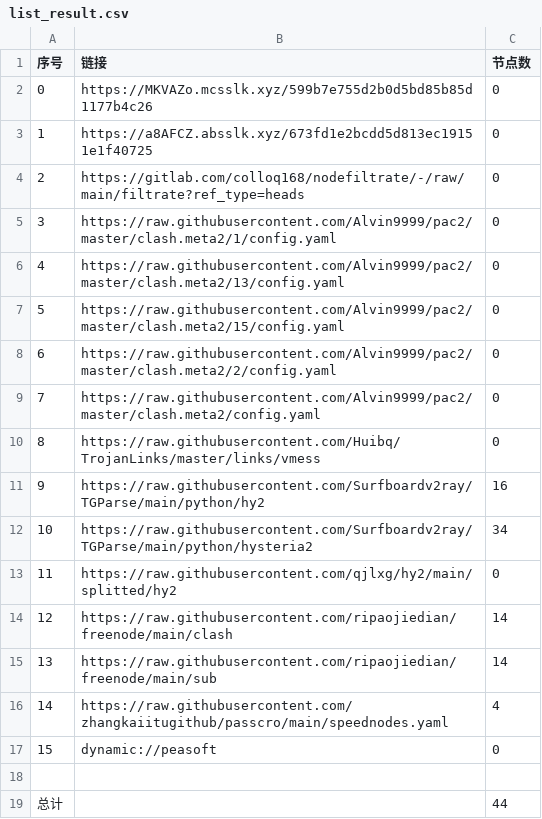
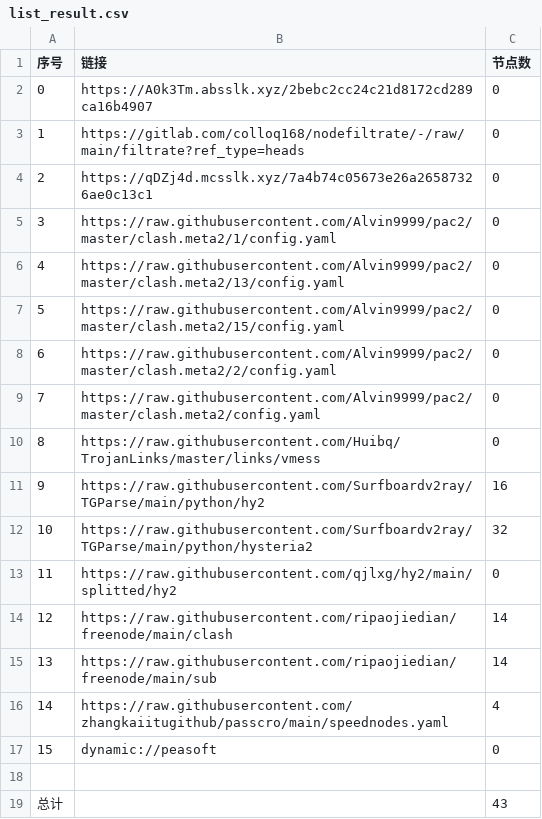
Before and after one commit to chengaopan/AutoMergePublicNodes, a CSV file: list_result.csv, drawn as a sheet.

```diff
--- a/list_result.csv
+++ b/list_result.csv
@@ -1,5 +1,5 @@
 序号,链接,节点数
-0,https://MKVAZo.mcsslk.xyz/599b7e755d2b0d5bd85b85d1177b4c26,0
-1,https://a8AFCZ.absslk.xyz/673fd1e2bcdd5d813ec19151e1f40725,0
-2,https://gitlab.com/colloq168/nodefiltrate/-/raw/main/filtrate?ref_type=heads,0
+0,https://A0k3Tm.absslk.xyz/2bebc2cc24c21d8172cd289ca16b4907,0
+1,https://gitlab.com/colloq168/nodefiltrate/-/raw/main/filtrate?ref_type=heads,0
+2,https://qDZj4d.mcsslk.xyz/7a4b74c05673e26a26587326ae0c13c1,0
 3,https://raw.githubusercontent.com/Alvin9999/pac2/master/clash.meta2/1/config.yaml,0
@@ -11,3 +11,3 @@
 9,https://raw.githubusercontent.com/Surfboardv2ray/TGParse/main/python/hy2,16
-10,https://raw.githubusercontent.com/Surfboardv2ray/TGParse/main/python/hysteria2,34
+10,https://raw.githubusercontent.com/Surfboardv2ray/TGParse/main/python/hysteria2,32
 11,https://raw.githubusercontent.com/qjlxg/hy2/main/splitted/hy2,0
@@ -18,2 +18,2 @@
 
-总计,,44
+总计,,43
```
Also changed, not shown: 15 other files.
